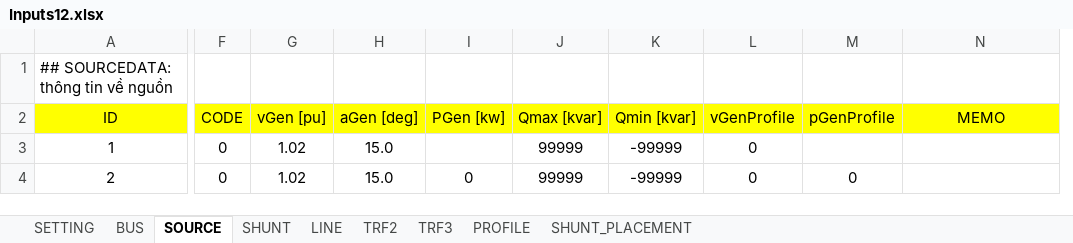
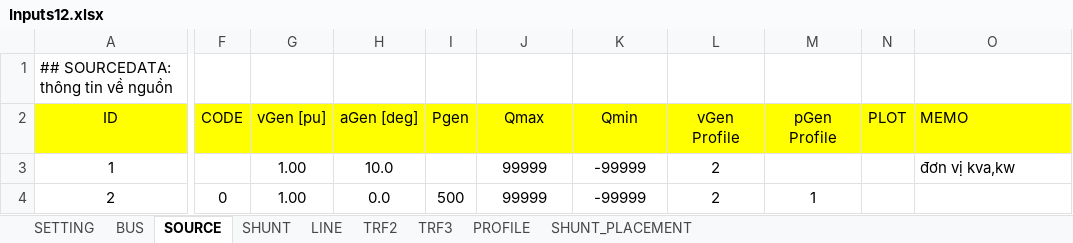
Before and after one commit to phuongpq2510/psdistribution, an Excel workbook: inputs/Inputs12.xlsx, sheet SOURCE, drawn as a sheet; only a part is shown, gaps mark what is left out; values as stored, in another font and other column widths than the file's, no borders; charts and pictures and conditional formats not drawn; removed rows and columns are numbered as before the commit, all else as after; the diff names each change by its address in the sheet, - before the commit and + after, or states it on an @@ line.

```diff
--- a/inputs/Inputs12.xlsx (sheet SOURCE)
+++ b/inputs/Inputs12.xlsx (sheet SOURCE)
-column I (PGen [kw]), row 4: 0
+column I (Pgen), row 4: 500
-column L (vGenProfile), rows 3-4: 0 | 0
-column M (pGenProfile), row 4: 0
+column L (vGen Profile), rows 3-4: 2 | 2
+column M (pGen Profile), row 4: 1
+column N (PLOT), empty
-J2: Qmax [kvar]
+J2: Qmax
-K2: Qmin [kvar]
+K2: Qmin
-O2 alignment: center
+O2 alignment: left
-F3 (CODE): 0
+F3 (CODE): (empty)
-G3:G4 (vGen [pu]): 1.02
+G3:G4 (vGen [pu]): 1.00
-H3 (aGen [deg]): 15.0
+H3 (aGen [deg]): 10.0
-O3 (MEMO): (empty)
+O3 (MEMO): đơn vị kva,kw
-H4 (aGen [deg]): 15.0
+H4 (aGen [deg]): 0.0
```
Also changed, not shown: sheet TRF3, sheet SETTING, sheet TRF2, sheet LINE, sheet BUS, sheet SHUNT, 2 more sheets, formulas that keep their value, charts or pictures, 2 other files.
